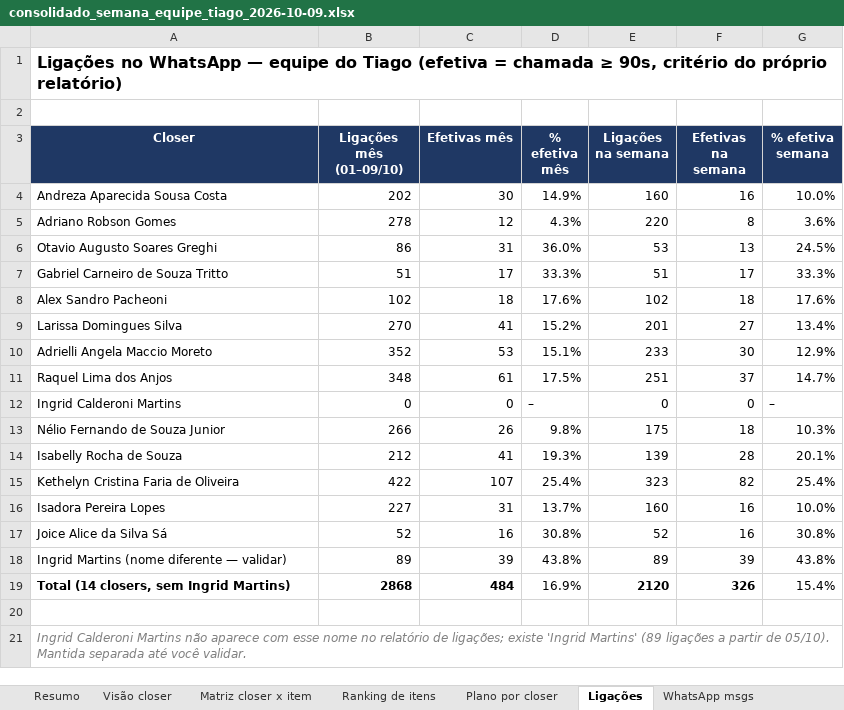
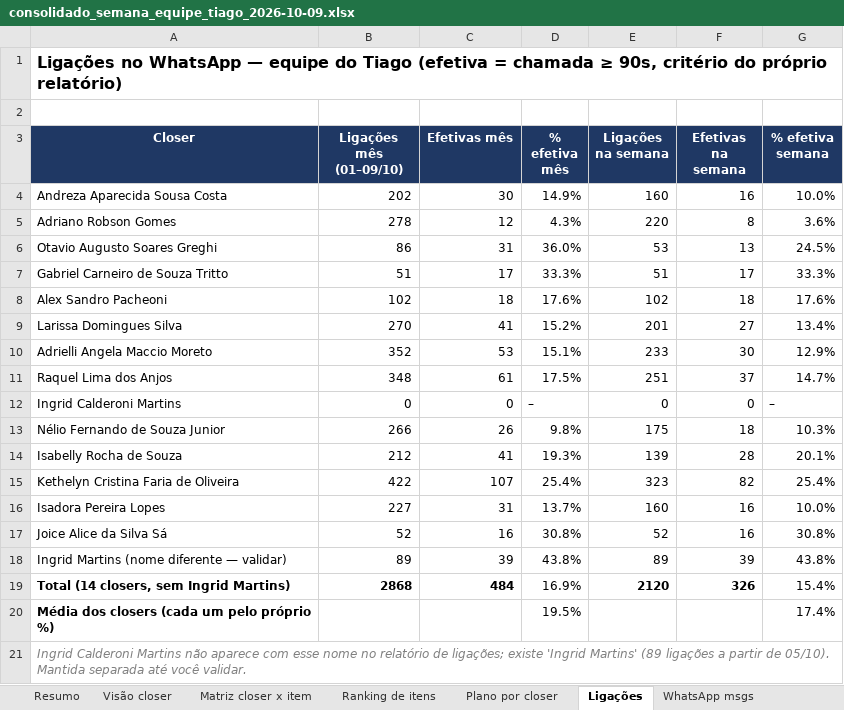
Before and after one commit to pedrocastrofinx/Projeto-connect, an Excel workbook: entregas/consolidado_semana_equipe_tiago_2026-10-09.xlsx, sheet Ligações, drawn as a sheet; values as stored, in another font and other column widths than the file's, no borders; the diff names each change by its address in the sheet, - before the commit and + after, or states it on an @@ line.

```diff
--- a/entregas/consolidado_semana_equipe_tiago_2026-10-09.xlsx (sheet Ligações)
+++ b/entregas/consolidado_semana_equipe_tiago_2026-10-09.xlsx (sheet Ligações)
-row 20: (empty)
+row 20: Média dos closers (cada um pelo próprio %) |  |  | 19.5% |  |  | 17.4%
```
Also changed, not shown: sheet Ranking de itens, sheet Plano por closer, sheet Visão closer, other sheet tabs, formulas that keep their value.
